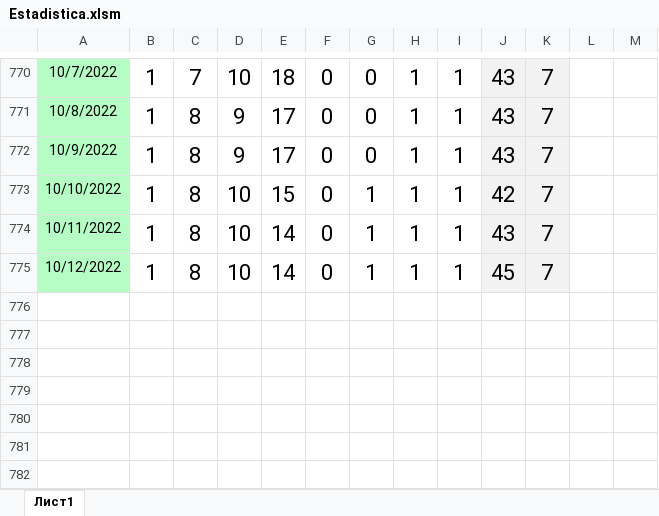
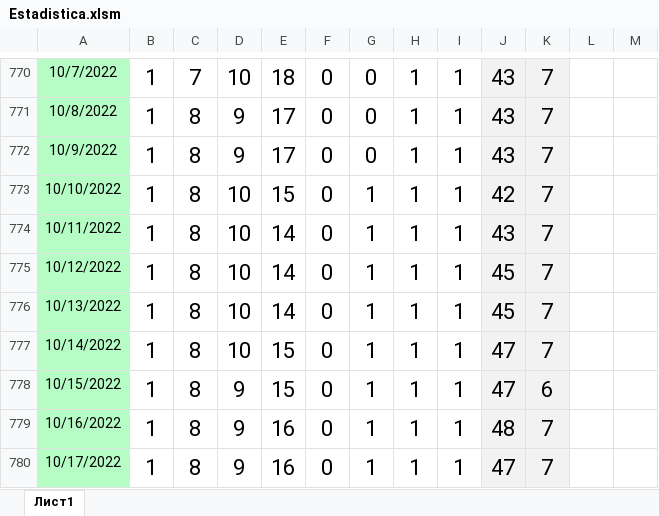
Before and after one commit to LariosDeen/milanuncios, an Excel workbook: Estadistica.xlsm, sheet Лист1, drawn as a sheet; only a part is shown, gaps mark what is left out; values as stored, in another font and other column widths than the file's, no borders; the diff names each change by its address in the sheet, - before the commit and + after, or states it on an @@ line.

```diff
--- a/Estadistica.xlsm (sheet Лист1)
+++ b/Estadistica.xlsm (sheet Лист1)
+row 776: 10/13/2022 | 1 | 8 | 10 | 14 | 0 | 1 | 1 | 1 | 45 | 7
+row 777: 10/14/2022 | 1 | 8 | 10 | 15 | 0 | 1 | 1 | 1 | 47 | 7
+row 778: 10/15/2022 | 1 | 8 | 9 | 15 | 0 | 1 | 1 | 1 | 47 | 6
+row 779: 10/16/2022 | 1 | 8 | 9 | 16 | 0 | 1 | 1 | 1 | 48 | 7
+row 780: 10/17/2022 | 1 | 8 | 9 | 16 | 0 | 1 | 1 | 1 | 47 | 7
```
Also changed, not shown: 1 other file.
